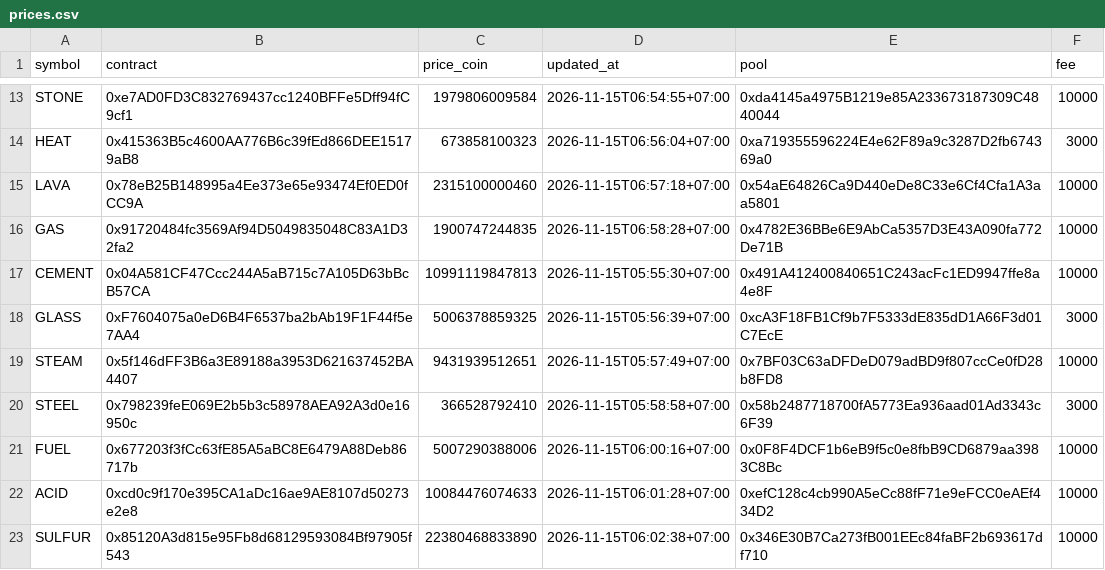
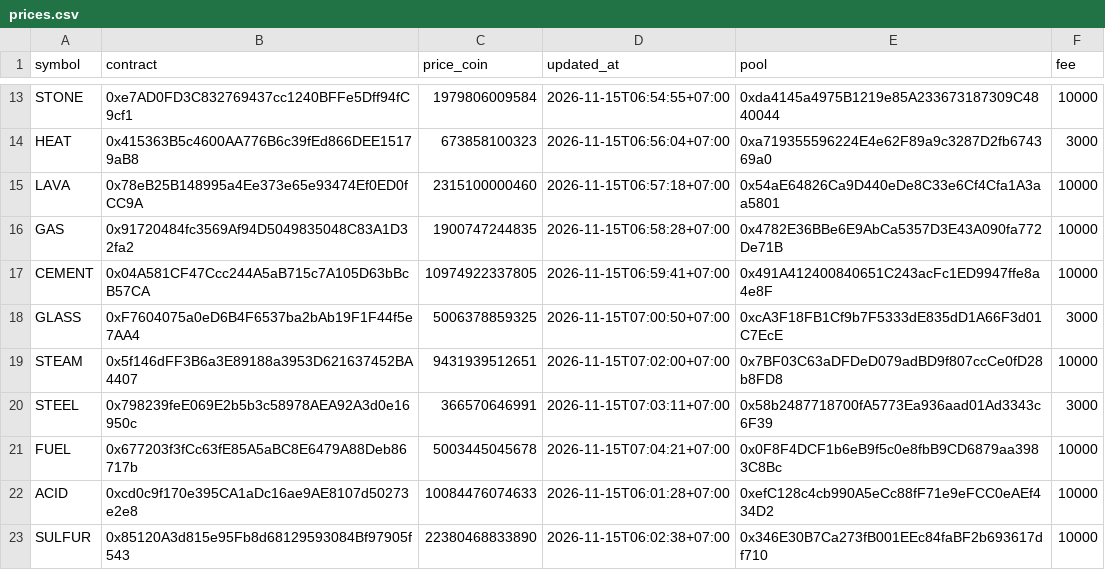
Before and after one commit to tdkl268/cwprice-data, a CSV file: prices.csv, drawn as a sheet; only a part is shown, gaps mark what is left out.

Commit message:
Auto update prices.csv

```diff
--- a/prices.csv
+++ b/prices.csv
@@ -16,7 +16,7 @@ LAVA,0x78eB25B148995a4Ee373e65e93474Ef0ED0fCC9A,2315100000460,2026-11-15T06:57:1
 GAS,0x91720484fc3569Af94D5049835048C83A1D32fa2,1900747244835,2026-11-15T06:58:28+07:00,0x4782E36BBe6E9AbCa5357D3E43A090fa772De71B,10000
-CEMENT,0x04A581CF47Ccc244A5aB715c7A105D63bBcB57CA,10991119847813,2026-11-15T05:55:30+07:00,0x491A412400840651C243acFc1ED9947ffe8a4e8F,10000
-GLASS,0xF7604075a0eD6B4F6537ba2bAb19F1F44f5e7AA4,5006378859325,2026-11-15T05:56:39+07:00,0xcA3F18FB1Cf9b7F5333dE835dD1A66F3d01C7EcE,3000
-STEAM,0x5f146dFF3B6a3E89188a3953D621637452BA4407,9431939512651,2026-11-15T05:57:49+07:00,0x7BF03C63aDFDeD079adBD9f807ccCe0fD28b8FD8,10000
-STEEL,0x798239feE069E2b5b3c58978AEA92A3d0e16950c,366528792410,2026-11-15T05:58:58+07:00,0x58b2487718700fA5773Ea936aad01Ad3343c6F39,3000
-FUEL,0x677203f3fCc63fE85A5aBC8E6479A88Deb86717b,5007290388006,2026-11-15T06:00:16+07:00,0x0F8F4DCF1b6eB9f5c0e8fbB9CD6879aa3983C8Bc,10000
+CEMENT,0x04A581CF47Ccc244A5aB715c7A105D63bBcB57CA,10974922337805,2026-11-15T06:59:41+07:00,0x491A412400840651C243acFc1ED9947ffe8a4e8F,10000
+GLASS,0xF7604075a0eD6B4F6537ba2bAb19F1F44f5e7AA4,5006378859325,2026-11-15T07:00:50+07:00,0xcA3F18FB1Cf9b7F5333dE835dD1A66F3d01C7EcE,3000
+STEAM,0x5f146dFF3B6a3E89188a3953D621637452BA4407,9431939512651,2026-11-15T07:02:00+07:00,0x7BF03C63aDFDeD079adBD9f807ccCe0fD28b8FD8,10000
+STEEL,0x798239feE069E2b5b3c58978AEA92A3d0e16950c,366570646991,2026-11-15T07:03:11+07:00,0x58b2487718700fA5773Ea936aad01Ad3343c6F39,3000
+FUEL,0x677203f3fCc63fE85A5aBC8E6479A88Deb86717b,5003445045678,2026-11-15T07:04:21+07:00,0x0F8F4DCF1b6eB9f5c0e8fbB9CD6879aa3983C8Bc,10000
 ACID,0xcd0c9f170e395CA1aDc16ae9AE8107d50273e2e8,10084476074633,2026-11-15T06:01:28+07:00,0xefC128c4cb990A5eCc88fF71e9eFCC0eAEf434D2,10000
```
